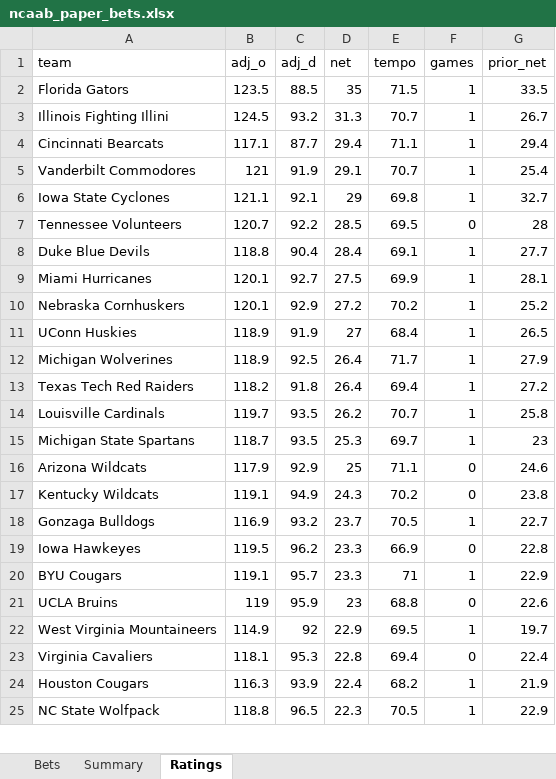
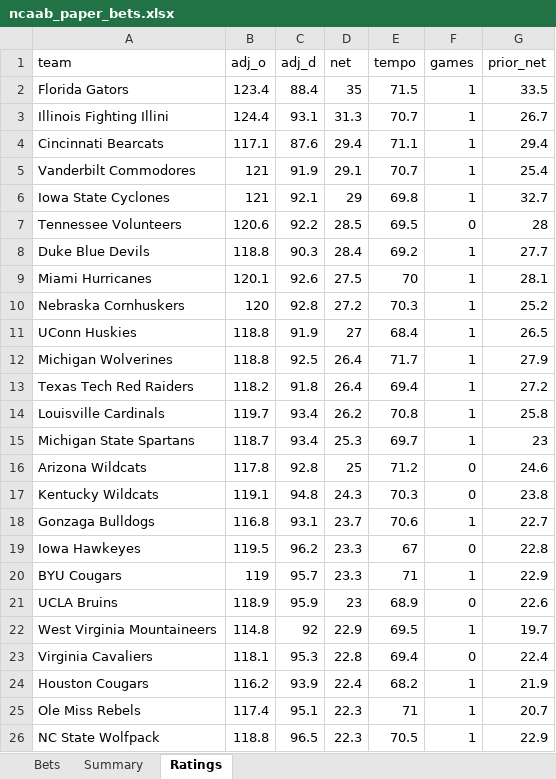
Before and after one commit to colebeasley10-glitch/pm-edge, an Excel workbook: ncaab_grader/data/ncaab_paper_bets.xlsx, sheet Ratings, drawn as a sheet; only a part is shown; values as stored, in another font and other column widths than the file's, no borders; the diff covers the shown part only; the diff names each change by its address in the sheet, - before the commit and + after, or states it on an @@ line.

Commit message:
NCAAB model round [skip ci]

```diff
--- a/ncaab_grader/data/ncaab_paper_bets.xlsx (sheet Ratings)
+++ b/ncaab_grader/data/ncaab_paper_bets.xlsx (sheet Ratings)
-B2 (adj_o): 123.5
+B2 (adj_o): 123.4
-C2 (adj_d): 88.5
+C2 (adj_d): 88.4
-B3 (adj_o): 124.5
+B3 (adj_o): 124.4
-C3 (adj_d): 93.2
+C3 (adj_d): 93.1
-C4 (adj_d): 87.7
+C4 (adj_d): 87.6
-B6 (adj_o): 121.1
+B6 (adj_o): 121
-B7 (adj_o): 120.7
+B7 (adj_o): 120.6
-C8 (adj_d): 90.4
+C8 (adj_d): 90.3
-E8 (tempo): 69.1
+E8 (tempo): 69.2
-C9 (adj_d): 92.7
+C9 (adj_d): 92.6
-E9 (tempo): 69.9
+E9 (tempo): 70
-B10 (adj_o): 120.1
+B10 (adj_o): 120
-C10 (adj_d): 92.9
+C10 (adj_d): 92.8
-E10 (tempo): 70.2
+E10 (tempo): 70.3
-B11:B12 (adj_o): 118.9
+B11:B12 (adj_o): 118.8
-C14:C15 (adj_d): 93.5
+C14:C15 (adj_d): 93.4
-E14 (tempo): 70.7
+E14 (tempo): 70.8
-B16 (adj_o): 117.9
+B16 (adj_o): 117.8
-C16 (adj_d): 92.9
+C16 (adj_d): 92.8
-E16 (tempo): 71.1
+E16 (tempo): 71.2
-C17 (adj_d): 94.9
+C17 (adj_d): 94.8
-E17 (tempo): 70.2
+E17 (tempo): 70.3
-B18 (adj_o): 116.9
+B18 (adj_o): 116.8
-C18 (adj_d): 93.2
+C18 (adj_d): 93.1
-E18 (tempo): 70.5
+E18 (tempo): 70.6
-E19 (tempo): 66.9
+E19 (tempo): 67
-B20 (adj_o): 119.1
+B20 (adj_o): 119
-B21 (adj_o): 119
+B21 (adj_o): 118.9
-E21 (tempo): 68.8
+E21 (tempo): 68.9
-B22 (adj_o): 114.9
+B22 (adj_o): 114.8
-B24 (adj_o): 116.3
+B24 (adj_o): 116.2
+row 25: Ole Miss Rebels | 117.4 | 95.1 | 22.3 | 71 | 1 | 20.7
```
Also changed, not shown: 13 added rows, 14 removed rows and 451 edited cells elsewhere in this sheet, sheet Bets, sheet Summary, 3 other files.
